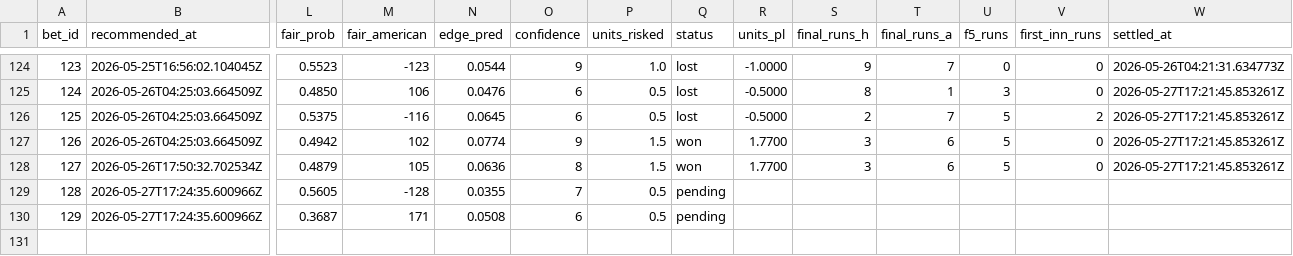
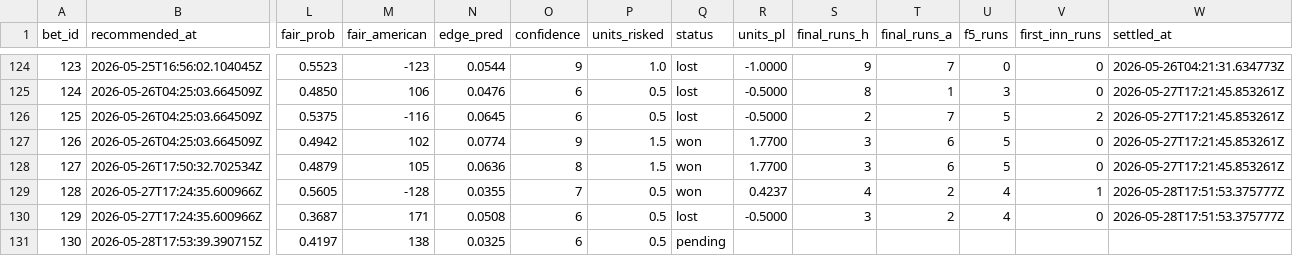
Before and after one commit to Scottguts/mlb-sharp, a CSV file: mlb_data/bet_log.csv, drawn as a sheet; only a part is shown, gaps mark what is left out; rows hold the shown columns only; the diff names each change by its address in the sheet, - before the commit and + after, or states it on an @@ line.

```diff
--- a/mlb_data/bet_log.csv
+++ b/mlb_data/bet_log.csv
-Q129 (status): pending
+Q129 (status): won
-R129 (units_pl): (empty)
+R129 (units_pl): 0.4237
-S129 (final_runs_h): (empty)
+S129 (final_runs_h): 4
-T129:T130 (final_runs_a): (empty)
+T129:T130 (final_runs_a): 2
-U129:U130 (f5_runs): (empty)
+U129:U130 (f5_runs): 4
-V129 (first_inn_runs): (empty)
+V129 (first_inn_runs): 1
-W129:W130 (settled_at): (empty)
+W129:W130 (settled_at): 2026-05-28T17:51:53.375777Z
-Q130 (status): pending
+Q130 (status): lost
-R130 (units_pl): (empty)
+R130 (units_pl): -0.5000
-S130 (final_runs_h): (empty)
+S130 (final_runs_h): 3
-V130 (first_inn_runs): (empty)
+V130 (first_inn_runs): 0
+row 131: 130 | 2026-05-28T17:53:39.390715Z | 0.4197 | 138 | 0.0325 | 6 | 0.5 | pending
```
Also changed, not shown: 15 other files.
